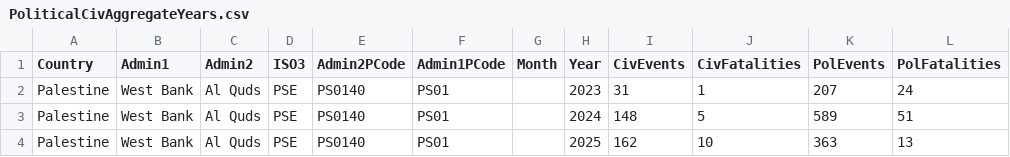
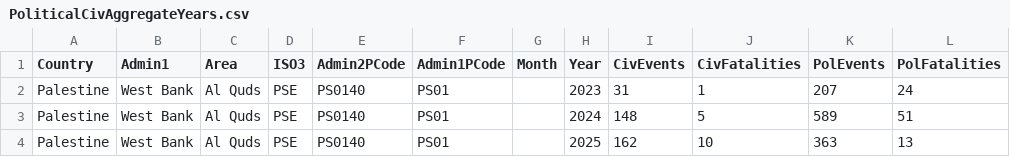
Before and after one commit to NazifaC/data, a CSV file: PoliticalCivAggregateYears.csv, drawn as a sheet; only a part is shown; the diff names each change by its address in the sheet, - before the commit and + after, or states it on an @@ line.

Commit message:
Add files via upload

```diff
--- a/PoliticalCivAggregateYears.csv
+++ b/PoliticalCivAggregateYears.csv
-C1: Admin2
+C1: Area
```
